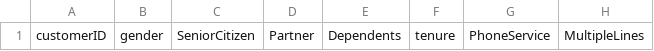
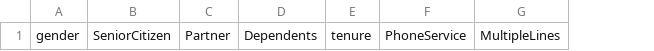
Before and after one commit to kurominana95/eksperimen-sml-najwa-khoir, a CSV file: preprocessing/header.csv, drawn as a sheet; only a part is shown; the diff names each change by its address in the sheet, - before the commit and + after, or states it on an @@ line.

```diff
--- a/preprocessing/header.csv
+++ b/preprocessing/header.csv
-column A, row 1: customerID
```
Also changed, not shown: 3 other files.
